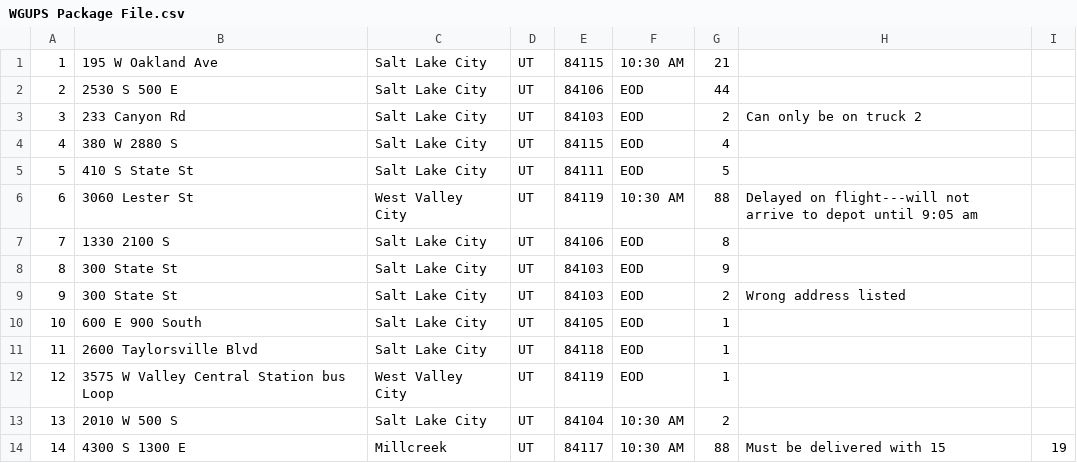
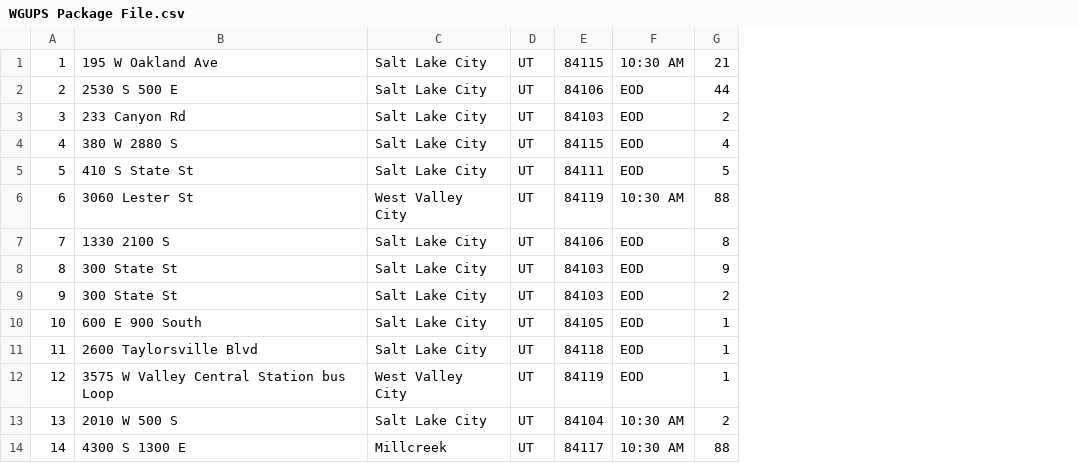
Before and after one commit to sinahuss/Delivery-Routing, a CSV file: Docs/WGUPS Package File.csv, drawn as a sheet; only a part is shown; the diff names each change by its address in the sheet, - before the commit and + after, or states it on an @@ line.

Commit message:
Update WGUPS Package File.csv
Package cleanup

```diff
--- a/Docs/WGUPS Package File.csv
+++ b/Docs/WGUPS Package File.csv
-column H, rows 3-14: Can only be on truck 2 |  |  | Delayed on flight---will not arrive to depot until 9:05 am |  |  | Wrong address listed |  |  |  |  | Must be delivered with 15
-column I, row 14: 19
```
